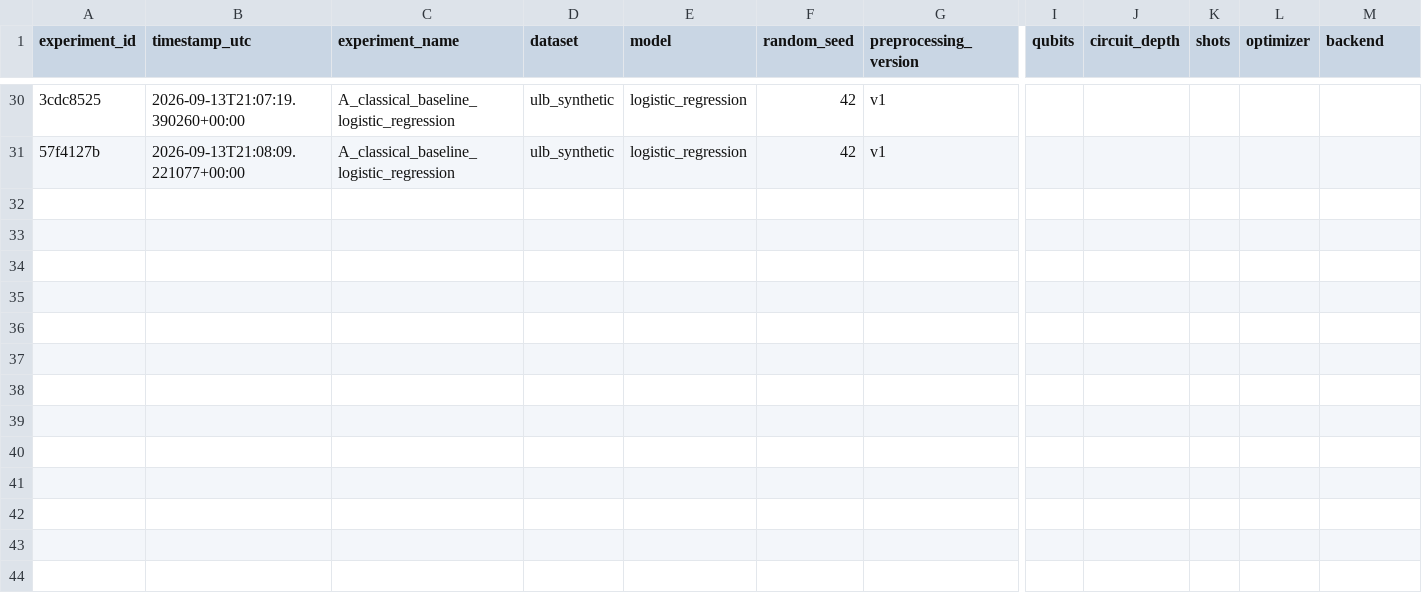
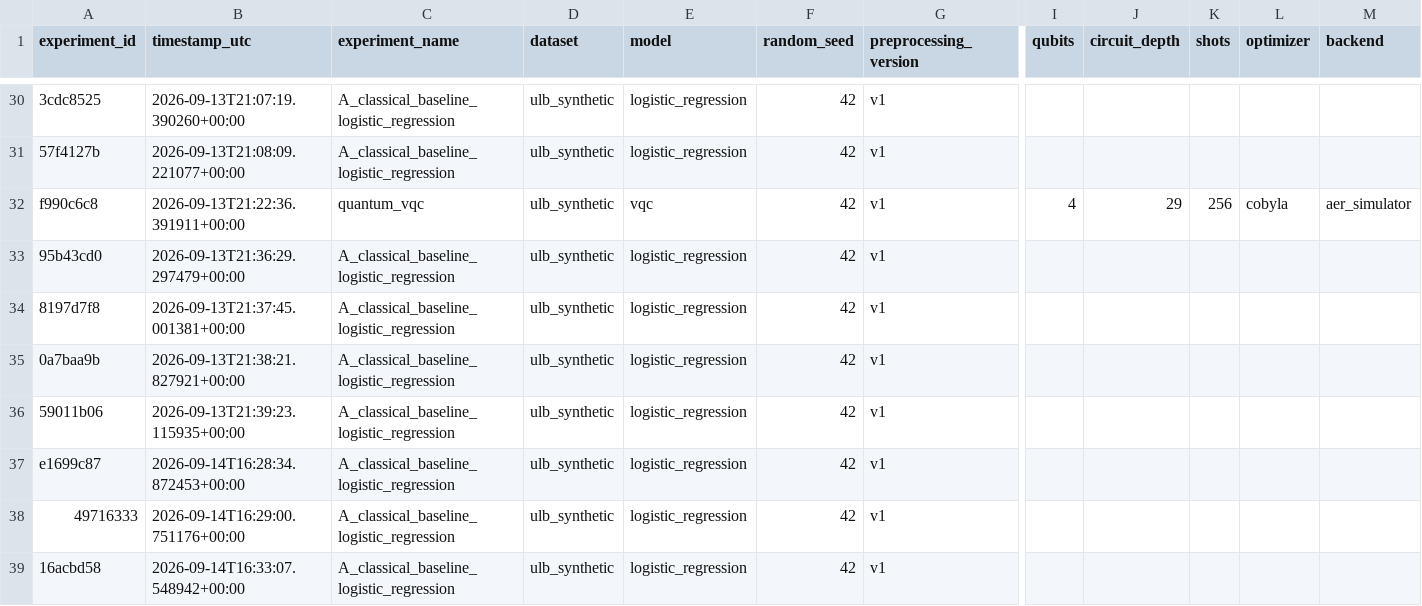
Before and after one commit to Uttpal-Tripathy/quantum-credit-card-fraud-detection, a CSV file: experiments/results/experiment_registry.csv, drawn as a sheet; only a part is shown, gaps mark what is left out; rows hold the shown columns only; the diff names each change by its address in the sheet, - before the commit and + after, or states it on an @@ line.

Commit message:
Make the live web app production-ready and genuinely real-time
Real-time:
- WebSocket feed (/ws/live) broadcasts a freshly-scored synthetic
  transaction to every connected client every few seconds, driven by a
  background asyncio broadcaster (api/live_feed.py). Manual scoring
  (POST /api/transactions/score) now persists and broadcasts through the
  same path, so every connected client sees it too.
- SQLite-backed transaction history (api/db.py, WAL mode) so the feed
  survives restarts and late-connecting clients get backfilled via
  GET /api/transactions/live/recent.
- Frontend's Live Transactions tab opens the WebSocket on load and
  streams rows in with a highlight animation instead of polling.

Production hardening:
- Model persistence (api/model_store.py): the classical model and
  preprocessing transformer are saved via joblib, and the trained VQC's
  weights via Qiskit's own to_dill/from_dill (plain pickle fails on VQC's
  internal closure). Cuts cold start from ~35s to ~1.3s on restart,
  verified against a real process.
- Separate liveness (/api/health) and readiness (/api/ready) probes;
  readiness never blocks on a build.
- In-memory rate limiting on the expensive endpoints (experiment runs,
  circuit rendering, feature selection) — verified against a real server
  that request 21+ in a minute correctly gets a 429.
- Structured request logging middleware and a global exception handler
  that hides internal details when ENVIRONMENT=production.
- Fixed a real thread-safety bug: matplotlib defaulted to a GUI backend,
  which crashed under FastAPI's threaded request handling.
- Dockerfile (non-root, healthcheck) + docker-compose.yml with named
  volumes for the persisted model and live-feed database, documented
  single-worker-per-container scaling constraint (state is in-process).

95 tests passing (21 in tests/test_api.py, including a real WebSocket
push test), plus independent verification against a live uvicorn process
with a real WebSocket client and curl-based rate-limit burst test.

```diff
--- a/experiments/results/experiment_registry.csv
+++ b/experiments/results/experiment_registry.csv
+row 32: f990c6c8 | 2026-09-13T21:22:36.391911+00:00 | quantum_vqc | ulb_synthetic | vqc | 42 | v1 | 4 | 29 | 256 | cobyla | aer_simulator
+row 33: 95b43cd0 | 2026-09-13T21:36:29.297479+00:00 | A_classical_baseline_logistic_regression | ulb_synthetic | logistic_regression | 42 | v1
+row 34: 8197d7f8 | 2026-09-13T21:37:45.001381+00:00 | A_classical_baseline_logistic_regression | ulb_synthetic | logistic_regression | 42 | v1
+row 35: 0a7baa9b | 2026-09-13T21:38:21.827921+00:00 | A_classical_baseline_logistic_regression | ulb_synthetic | logistic_regression | 42 | v1
+row 36: 59011b06 | 2026-09-13T21:39:23.115935+00:00 | A_classical_baseline_logistic_regression | ulb_synthetic | logistic_regression | 42 | v1
+row 37: e1699c87 | 2026-09-14T16:28:34.872453+00:00 | A_classical_baseline_logistic_regression | ulb_synthetic | logistic_regression | 42 | v1
+row 38: 49716333 | 2026-09-14T16:29:00.751176+00:00 | A_classical_baseline_logistic_regression | ulb_synthetic | logistic_regression | 42 | v1
+row 39: 16acbd58 | 2026-09-14T16:33:07.548942+00:00 | A_classical_baseline_logistic_regression | ulb_synthetic | logistic_regression | 42 | v1
```
Also changed, not shown: 19 other files.
